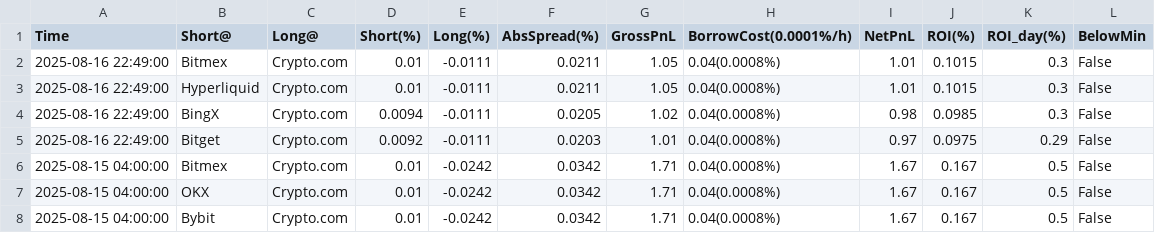
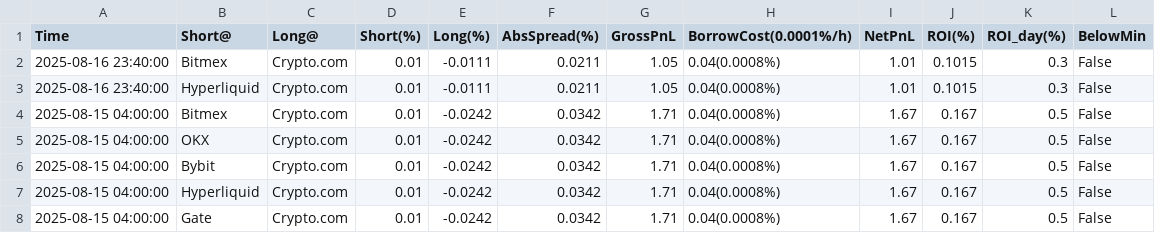
Before and after one commit to aerist123/funding-data, a CSV file: public/data/arb_candidates_BTC.csv, drawn as a sheet; only a part is shown; the shorter side is filled out with more unchanged rows.

```diff
--- a/public/data/arb_candidates_BTC.csv
+++ b/public/data/arb_candidates_BTC.csv
@@ -1,6 +1,4 @@
 Time,Short@,Long@,Short(%),Long(%),AbsSpread(%),GrossPnL,BorrowCost(0.0001%/h),NetPnL,ROI(%),ROI_day(%),BelowMin
-2025-08-16 22:49:00,Bitmex,Crypto.com,0.01,-0.0111,0.0211,1.05,0.04(0.0008%),1.01,0.1015,0.3,False
-2025-08-16 22:49:00,Hyperliquid,Crypto.com,0.01,-0.0111,0.0211,1.05,0.04(0.0008%),1.01,0.1015,0.3,False
-2025-08-16 22:49:00,BingX,Crypto.com,0.0094,-0.0111,0.0205,1.02,0.04(0.0008%),0.98,0.0985,0.3,False
-2025-08-16 22:49:00,Bitget,Crypto.com,0.0092,-0.0111,0.0203,1.01,0.04(0.0008%),0.97,0.0975,0.29,False
+2025-08-16 23:40:00,Bitmex,Crypto.com,0.01,-0.0111,0.0211,1.05,0.04(0.0008%),1.01,0.1015,0.3,False
+2025-08-16 23:40:00,Hyperliquid,Crypto.com,0.01,-0.0111,0.0211,1.05,0.04(0.0008%),1.01,0.1015,0.3,False
 2025-08-15 04:00:00,Bitmex,Crypto.com,0.01,-0.0242,0.0342,1.71,0.04(0.0008%),1.67,0.167,0.5,False
```
Also changed, not shown: public/data/arb_candidates_JST.csv, public/data/arb_candidates_MOVE.csv, 32 other files.
